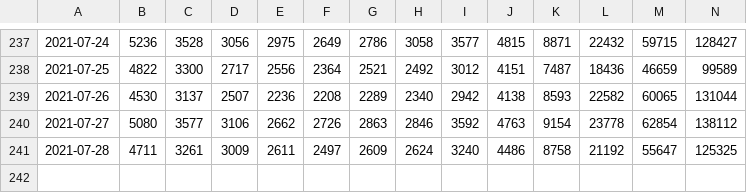
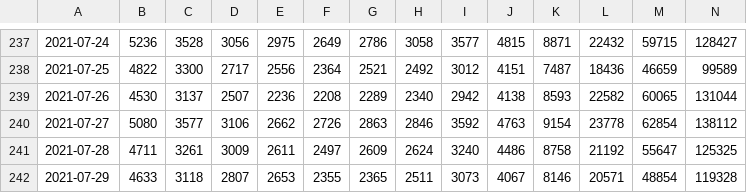
Before and after one commit to austin-zy/covid19-public, a CSV file: mysejahtera/checkin_malaysia_time.csv, drawn as a sheet; only a part is shown, gaps mark what is left out; rows hold the shown columns only; the diff names each change by its address in the sheet, - before the commit and + after, or states it on an @@ line.

```diff
--- a/mysejahtera/checkin_malaysia_time.csv
+++ b/mysejahtera/checkin_malaysia_time.csv
+row 242: 2021-07-29 | 4633 | 3118 | 2807 | 2653 | 2355 | 2365 | 2511 | 3073 | 4067 | 8146 | 20571 | 48854 | 119328
```
Also changed, not shown: mysejahtera/checkin_malaysia.csv, mysejahtera/checkin_state.csv, 1 other file.
